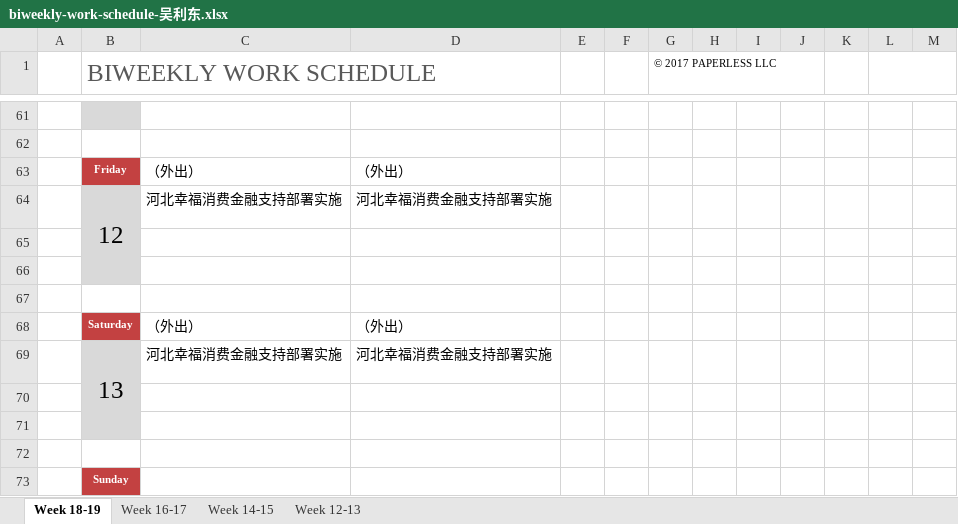
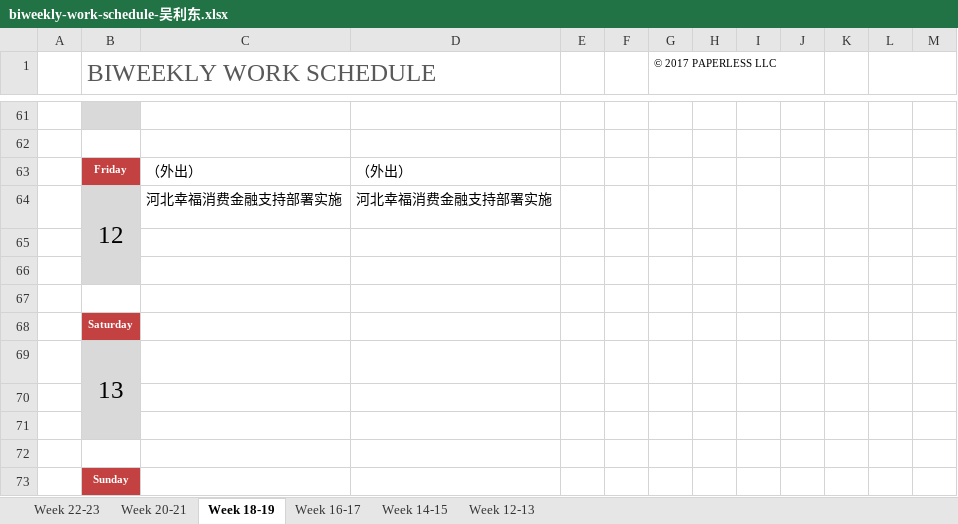
Before and after one commit to hongricfca/Project-Process-library, an Excel workbook: Weekly Schedule/biweekly-work-schedule-吴利东.xlsx, sheet Week 18-19, drawn as a sheet; only a part is shown, gaps mark what is left out; values as stored, in another font and other column widths than the file's, no borders; removed rows and columns are numbered as before the commit, all else as after; the diff names each change by its address in the sheet, - before the commit and + after, or states it on an @@ line.

```diff
--- a/Weekly Schedule/biweekly-work-schedule-吴利东.xlsx (sheet Week 18-19)
+++ b/Weekly Schedule/biweekly-work-schedule-吴利东.xlsx (sheet Week 18-19)
+sheet tab: Week 22-23
+sheet tab: Week 20-21
-row 68:  | Saturday | （外出） | （外出）
-row 69:  | 13 | 河北幸福消费金融支持部署实施 | 河北幸福消费金融支持部署实施
+row 68:  | Saturday
+row 69:  | 13
```
